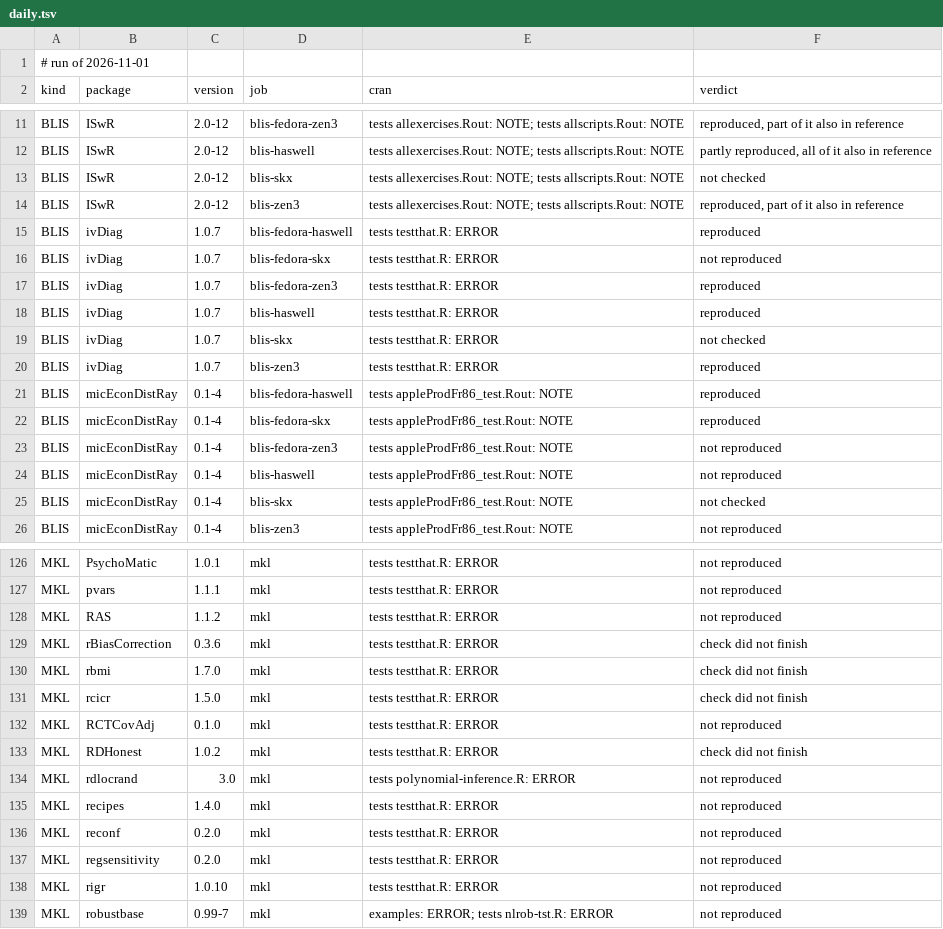
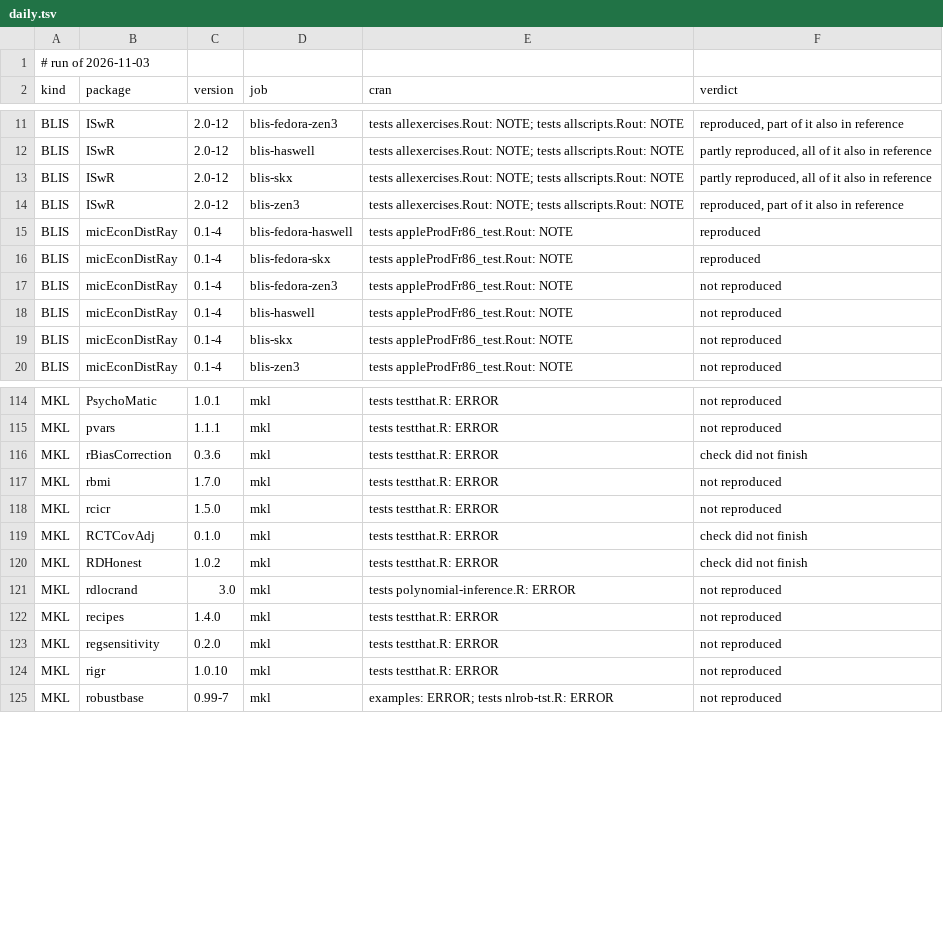
Before and after one commit to coatless/docker-r-check, a TSV file: eval/daily.tsv, drawn as a sheet; only a part is shown, gaps mark what is left out; the diff covers the shown part only.

```diff
--- a/eval/daily.tsv
+++ b/eval/daily.tsv
@@ -1,2 +1,2 @@
-# run of 2026-11-01
+# run of 2026-11-03
 kind	package	version	job	cran	verdict
@@ -12,10 +12,4 @@ BLIS	ISwR	2.0-12	blis-fedora-zen3	tests allexercises.Rout: NOTE; tests allscript
 BLIS	ISwR	2.0-12	blis-haswell	tests allexercises.Rout: NOTE; tests allscripts.Rout: NOTE	partly reproduced, all of it also in reference
-BLIS	ISwR	2.0-12	blis-skx	tests allexercises.Rout: NOTE; tests allscripts.Rout: NOTE	not checked
+BLIS	ISwR	2.0-12	blis-skx	tests allexercises.Rout: NOTE; tests allscripts.Rout: NOTE	partly reproduced, all of it also in reference
 BLIS	ISwR	2.0-12	blis-zen3	tests allexercises.Rout: NOTE; tests allscripts.Rout: NOTE	reproduced, part of it also in reference
-BLIS	ivDiag	1.0.7	blis-fedora-haswell	tests testthat.R: ERROR	reproduced
-BLIS	ivDiag	1.0.7	blis-fedora-skx	tests testthat.R: ERROR	not reproduced
-BLIS	ivDiag	1.0.7	blis-fedora-zen3	tests testthat.R: ERROR	reproduced
-BLIS	ivDiag	1.0.7	blis-haswell	tests testthat.R: ERROR	reproduced
-BLIS	ivDiag	1.0.7	blis-skx	tests testthat.R: ERROR	not checked
-BLIS	ivDiag	1.0.7	blis-zen3	tests testthat.R: ERROR	reproduced
 BLIS	micEconDistRay	0.1-4	blis-fedora-haswell	tests appleProdFr86_test.Rout: NOTE	reproduced
@@ -24,3 +18,3 @@ BLIS	micEconDistRay	0.1-4	blis-fedora-zen3	tests appleProdFr86_test.Rout: NOTE	n
 BLIS	micEconDistRay	0.1-4	blis-haswell	tests appleProdFr86_test.Rout: NOTE	not reproduced
-BLIS	micEconDistRay	0.1-4	blis-skx	tests appleProdFr86_test.Rout: NOTE	not checked
+BLIS	micEconDistRay	0.1-4	blis-skx	tests appleProdFr86_test.Rout: NOTE	not reproduced
 BLIS	micEconDistRay	0.1-4	blis-zen3	tests appleProdFr86_test.Rout: NOTE	not reproduced
@@ -127,7 +115,6 @@ MKL	PsychoMatic	1.0.1	mkl	tests testthat.R: ERROR	not reproduced
 MKL	pvars	1.1.1	mkl	tests testthat.R: ERROR	not reproduced
-MKL	RAS	1.1.2	mkl	tests testthat.R: ERROR	not reproduced
 MKL	rBiasCorrection	0.3.6	mkl	tests testthat.R: ERROR	check did not finish
-MKL	rbmi	1.7.0	mkl	tests testthat.R: ERROR	check did not finish
-MKL	rcicr	1.5.0	mkl	tests testthat.R: ERROR	check did not finish
-MKL	RCTCovAdj	0.1.0	mkl	tests testthat.R: ERROR	not reproduced
+MKL	rbmi	1.7.0	mkl	tests testthat.R: ERROR	not reproduced
+MKL	rcicr	1.5.0	mkl	tests testthat.R: ERROR	not reproduced
+MKL	RCTCovAdj	0.1.0	mkl	tests testthat.R: ERROR	check did not finish
 MKL	RDHonest	1.0.2	mkl	tests testthat.R: ERROR	check did not finish
@@ -135,3 +122,2 @@ MKL	rdlocrand	3.0	mkl	tests polynomial-inference.R: ERROR	not reproduced
 MKL	recipes	1.4.0	mkl	tests testthat.R: ERROR	not reproduced
-MKL	reconf	0.2.0	mkl	tests testthat.R: ERROR	not reproduced
 MKL	regsensitivity	0.2.0	mkl	tests testthat.R: ERROR	not reproduced
```
Also changed, not shown: 5 added rows, 10 removed rows and 40 edited cells elsewhere in this file, 1 other file.
